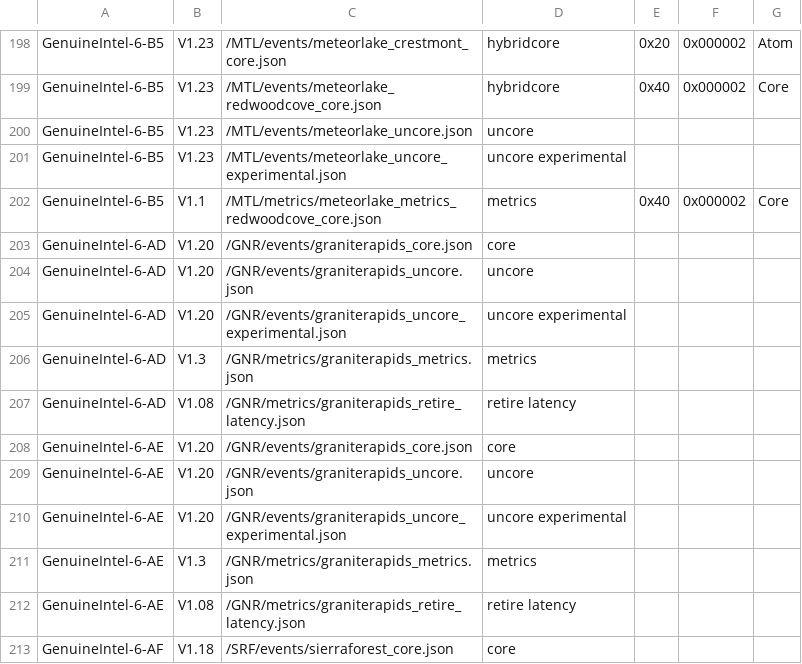
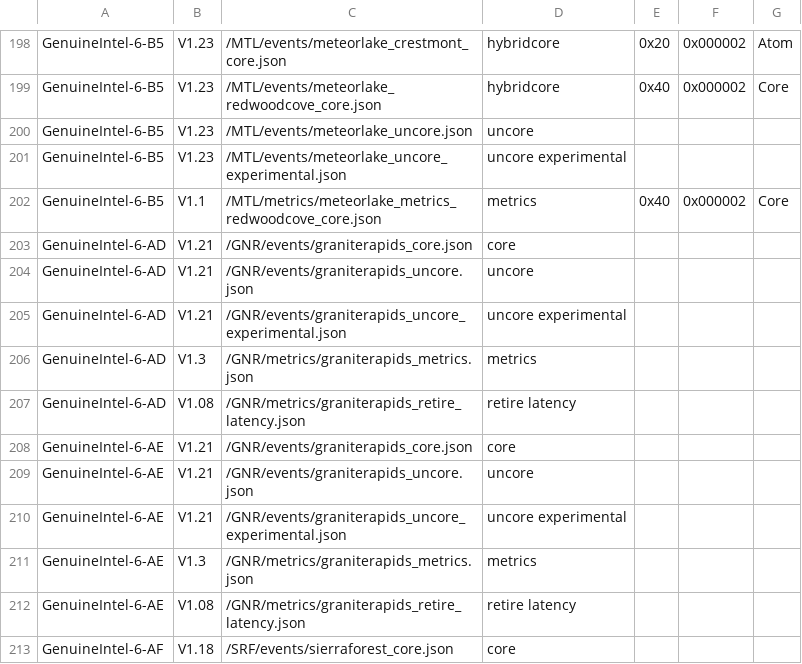
Before and after one commit to intel/perfmon, a CSV file: mapfile.csv, drawn as a sheet; only a part is shown, gaps mark what is left out.

Commit message:
GNR: Release v1.21 event files
This commit releases GNR v1.21 events and updates mapfile.csv
accordingly.

```diff
--- a/mapfile.csv
+++ b/mapfile.csv
@@ -202,10 +202,10 @@ GenuineIntel-6-B5,V1.23,/MTL/events/meteorlake_uncore_experimental.json,uncore e
 GenuineIntel-6-B5,V1.1,/MTL/metrics/meteorlake_metrics_redwoodcove_core.json,metrics,0x40,0x000002,Core
-GenuineIntel-6-AD,V1.20,/GNR/events/graniterapids_core.json,core,,,
-GenuineIntel-6-AD,V1.20,/GNR/events/graniterapids_uncore.json,uncore,,,
-GenuineIntel-6-AD,V1.20,/GNR/events/graniterapids_uncore_experimental.json,uncore experimental,,,
+GenuineIntel-6-AD,V1.21,/GNR/events/graniterapids_core.json,core,,,
+GenuineIntel-6-AD,V1.21,/GNR/events/graniterapids_uncore.json,uncore,,,
+GenuineIntel-6-AD,V1.21,/GNR/events/graniterapids_uncore_experimental.json,uncore experimental,,,
 GenuineIntel-6-AD,V1.3,/GNR/metrics/graniterapids_metrics.json,metrics,,,
 GenuineIntel-6-AD,V1.08,/GNR/metrics/graniterapids_retire_latency.json,retire latency,,,
-GenuineIntel-6-AE,V1.20,/GNR/events/graniterapids_core.json,core,,,
-GenuineIntel-6-AE,V1.20,/GNR/events/graniterapids_uncore.json,uncore,,,
-GenuineIntel-6-AE,V1.20,/GNR/events/graniterapids_uncore_experimental.json,uncore experimental,,,
+GenuineIntel-6-AE,V1.21,/GNR/events/graniterapids_core.json,core,,,
+GenuineIntel-6-AE,V1.21,/GNR/events/graniterapids_uncore.json,uncore,,,
+GenuineIntel-6-AE,V1.21,/GNR/events/graniterapids_uncore_experimental.json,uncore experimental,,,
 GenuineIntel-6-AE,V1.3,/GNR/metrics/graniterapids_metrics.json,metrics,,,
```
Also changed, not shown: 3 other files.
